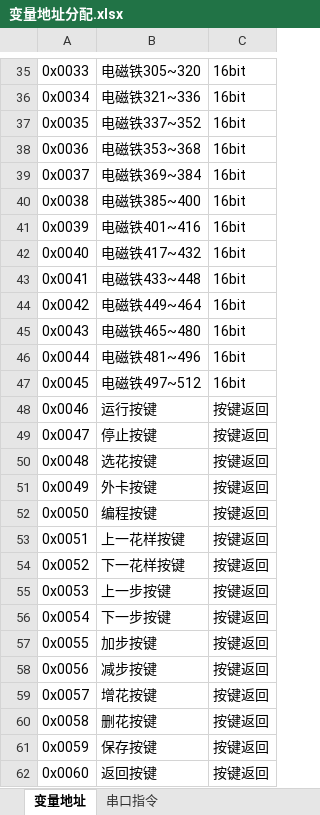
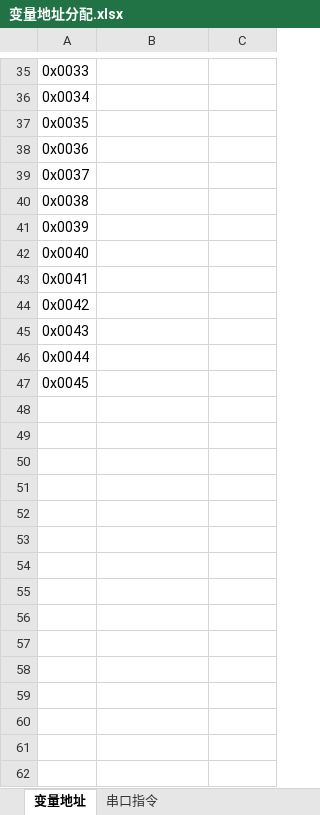
Before and after one commit to buxiaoyang/CushionMachineControllor, an Excel workbook: DGUS/变量地址分配.xlsx, sheet 变量地址, drawn as a sheet; only a part is shown, gaps mark what is left out; values as stored, in another font and other column widths than the file's, no borders; the diff covers the shown part only; the diff names each change by its address in the sheet, - before the commit and + after, or states it on an @@ line.

```diff
--- a/DGUS/变量地址分配.xlsx (sheet 变量地址)
+++ b/DGUS/变量地址分配.xlsx (sheet 变量地址)
-B35: 电磁铁305~320
+B35: (empty)
-C35:C47: 16bit
+C35:C47: (empty)
-B36: 电磁铁321~336
+B36: (empty)
-B37: 电磁铁337~352
+B37: (empty)
-B38: 电磁铁353~368
+B38: (empty)
-B39: 电磁铁369~384
+B39: (empty)
-B40: 电磁铁385~400
+B40: (empty)
-B41: 电磁铁401~416
+B41: (empty)
-B42: 电磁铁417~432
+B42: (empty)
-B43: 电磁铁433~448
+B43: (empty)
-B44: 电磁铁449~464
+B44: (empty)
-B45: 电磁铁465~480
+B45: (empty)
-B46: 电磁铁481~496
+B46: (empty)
-B47: 电磁铁497~512
+B47: (empty)
-row 48: 0x0046 | 运行按键 | 按键返回
-row 49: 0x0047 | 停止按键 | 按键返回
-row 50: 0x0048 | 选花按键 | 按键返回
-row 51: 0x0049 | 外卡按键 | 按键返回
-row 52: 0x0050 | 编程按键 | 按键返回
-row 53: 0x0051 | 上一花样按键 | 按键返回
-row 54: 0x0052 | 下一花样按键 | 按键返回
-row 55: 0x0053 | 上一步按键 | 按键返回
-row 56: 0x0054 | 下一步按键 | 按键返回
-row 57: 0x0055 | 加步按键 | 按键返回
-row 58: 0x0056 | 减步按键 | 按键返回
-row 59: 0x0057 | 增花按键 | 按键返回
-row 60: 0x0058 | 删花按键 | 按键返回
-row 61: 0x0059 | 保存按键 | 按键返回
-row 62: 0x0060 | 返回按键 | 按键返回
```
Also changed, not shown: 13 removed rows and 45 edited cells elsewhere in this sheet, 43 other files.
